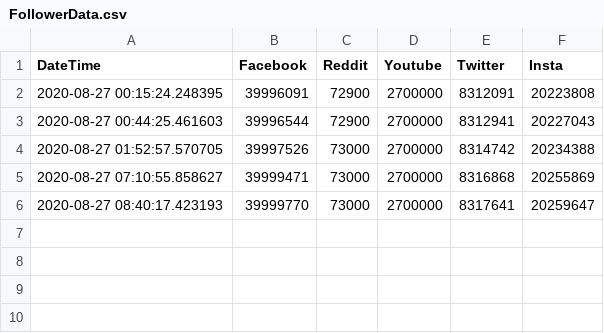
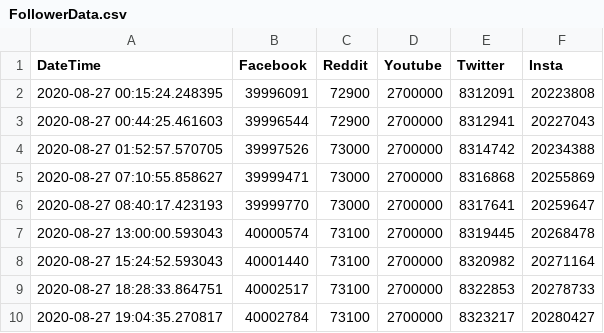
Before and after one commit to ghostxzxzgit/Cityzens, a CSV file: FollowerData.csv, drawn as a sheet; the diff names each change by its address in the sheet, - before the commit and + after, or states it on an @@ line.

```diff
--- a/FollowerData.csv
+++ b/FollowerData.csv
+row 7: 2020-08-27 13:00:00.593043 | 40000574 | 73100 | 2700000 | 8319445 | 20268478
+row 8: 2020-08-27 15:24:52.593043 | 40001440 | 73100 | 2700000 | 8320982 | 20271164
+row 9: 2020-08-27 18:28:33.864751 | 40002517 | 73100 | 2700000 | 8322853 | 20278733
+row 10: 2020-08-27 19:04:35.270817 | 40002784 | 73100 | 2700000 | 8323217 | 20280427
```
Also changed, not shown: 3 other files.
